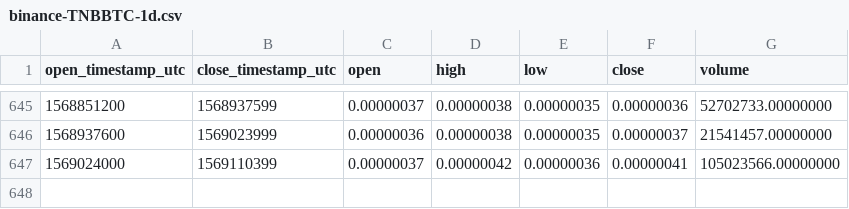
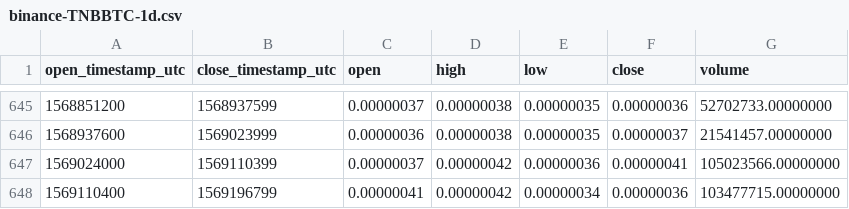
Before and after one commit to cryptobigbro/binance-TNBBTC, a CSV file: binance-TNBBTC-1d.csv, drawn as a sheet; only a part is shown, gaps mark what is left out.

Commit message:
Update OHLCV data.

```diff
--- a/binance-TNBBTC-1d.csv
+++ b/binance-TNBBTC-1d.csv
@@ -647 +647,2 @@ open_timestamp_utc,close_timestamp_utc,open,high,low,close,volume
 1569024000,1569110399,0.00000037,0.00000042,0.00000036,0.00000041,105023566.00000000
+1569110400,1569196799,0.00000041,0.00000042,0.00000034,0.00000036,103477715.00000000
```
Also changed, not shown: 1 other file.
